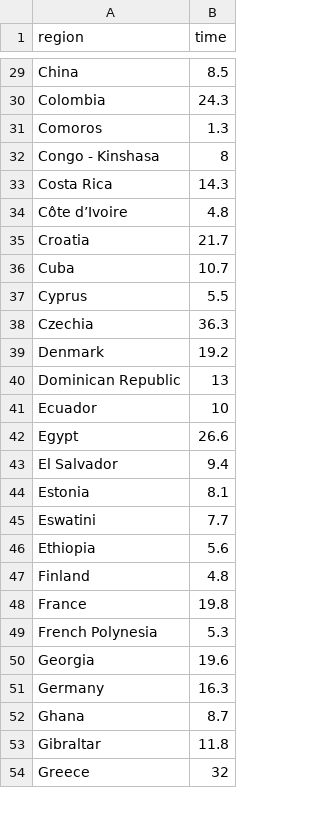
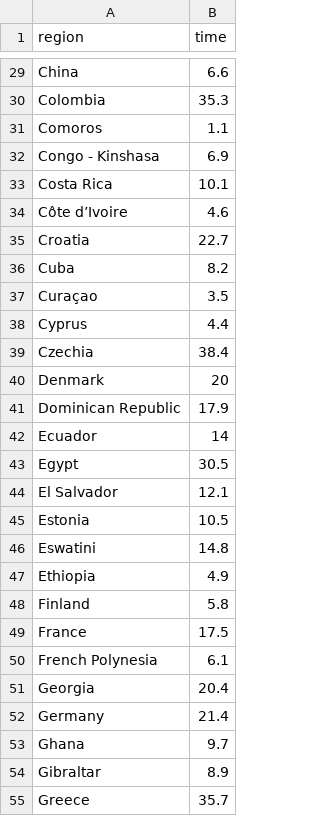
Before and after one commit to velmalopez/covid-rt-estimates, a CSV file: national/deaths/national/runtimes.csv, drawn as a sheet; only a part is shown, gaps mark what is left out; addresses are those after the commit; the diff covers the shown part only; the diff names each change by its address in the sheet, - before the commit and + after, or states it on an @@ line.

```diff
--- a/national/deaths/national/runtimes.csv
+++ b/national/deaths/national/runtimes.csv
-B29 (time): 8.5
+B29 (time): 6.6
-B30 (time): 24.3
+B30 (time): 35.3
-B31 (time): 1.3
+B31 (time): 1.1
-B32 (time): 8
+B32 (time): 6.9
-B33 (time): 14.3
+B33 (time): 10.1
-B34 (time): 4.8
+B34 (time): 4.6
-B35 (time): 21.7
+B35 (time): 22.7
-B36 (time): 10.7
+B36 (time): 8.2
+row 37: Curaçao | 3.5
-B38 (time): 5.5
+B38 (time): 4.4
-B39 (time): 36.3
+B39 (time): 38.4
-B40 (time): 19.2
+B40 (time): 20
-B41 (time): 13
+B41 (time): 17.9
-B42 (time): 10
+B42 (time): 14
-B43 (time): 26.6
+B43 (time): 30.5
-B44 (time): 9.4
+B44 (time): 12.1
-B45 (time): 8.1
+B45 (time): 10.5
-B46 (time): 7.7
+B46 (time): 14.8
-B47 (time): 5.6
+B47 (time): 4.9
-B48 (time): 4.8
+B48 (time): 5.8
-B49 (time): 19.8
+B49 (time): 17.5
-B50 (time): 5.3
+B50 (time): 6.1
-B51 (time): 19.6
+B51 (time): 20.4
-B52 (time): 16.3
+B52 (time): 21.4
-B53 (time): 8.7
+B53 (time): 9.7
-B54 (time): 11.8
+B54 (time): 8.9
-B55 (time): 32
+B55 (time): 35.7
```
Also changed, not shown: 2 added rows and 119 edited cells elsewhere in this file, national/deaths/summary/reported_cases.csv, national/deaths/summary/summary_data.csv, 7 other files.
